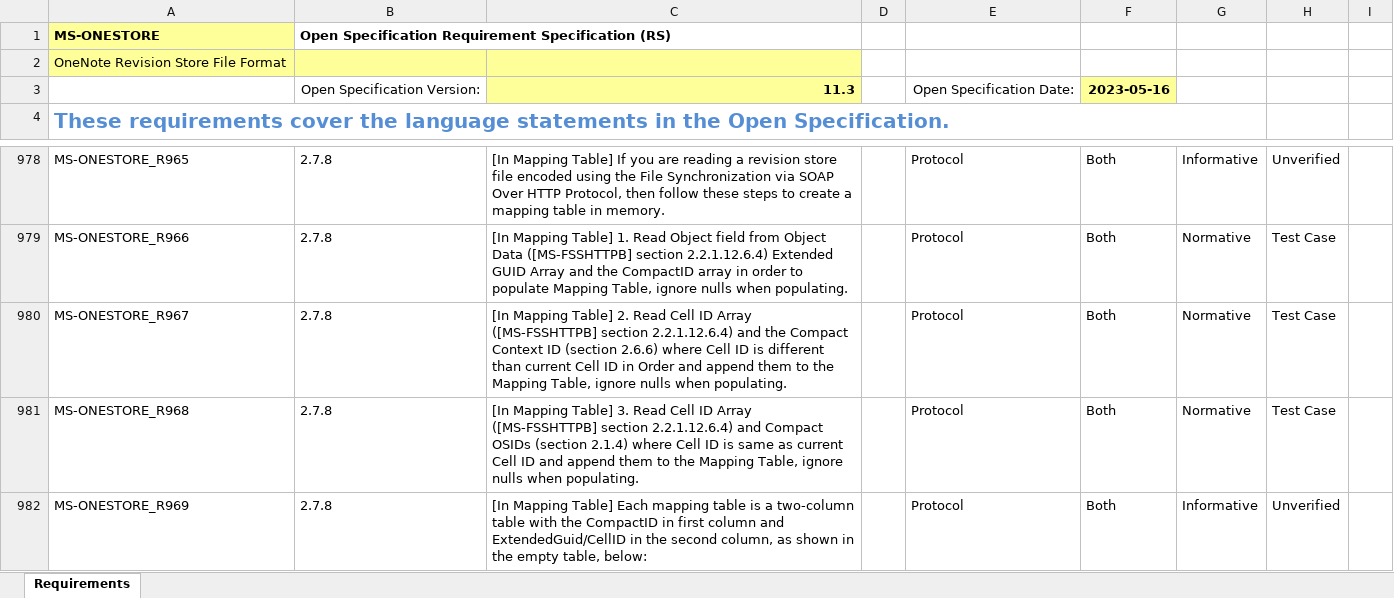
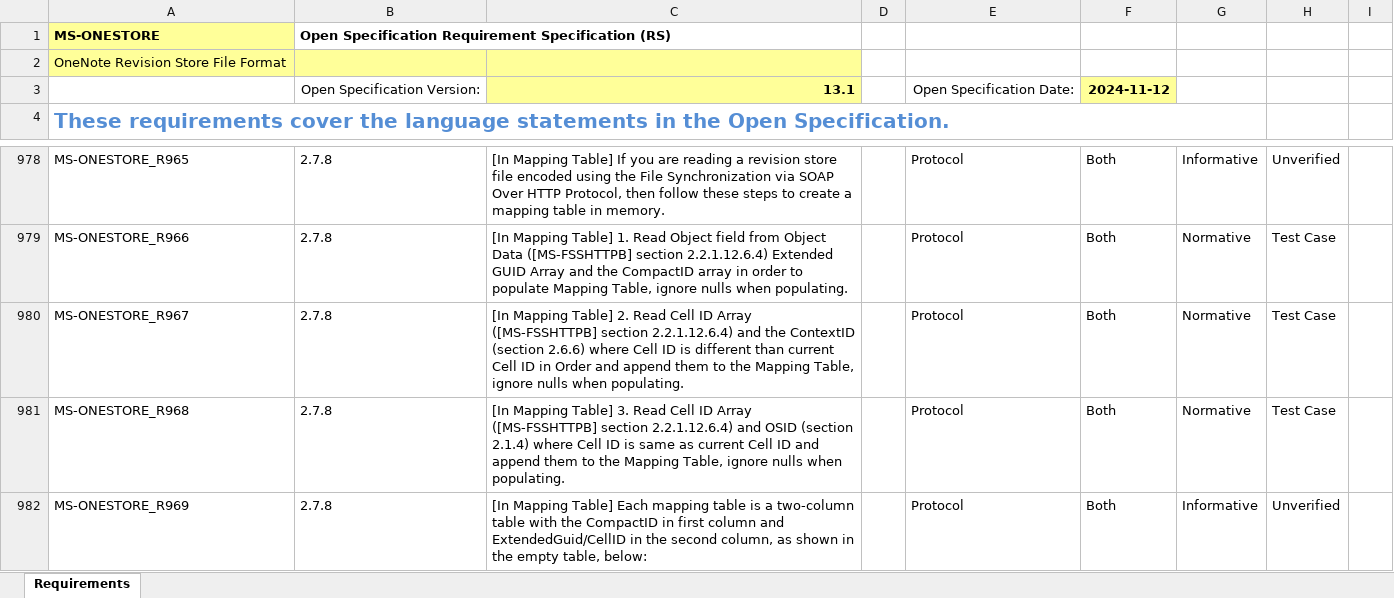
Before and after one commit to OfficeDev/Interop-TestSuites, an Excel workbook: FileSyncandWOPI/Docs/MS-ONESTORE/MS-ONESTORE_RequirementSpecification.xlsx, sheet Requirements, drawn as a sheet; only a part is shown, gaps mark what is left out; values as stored, in another font and other column widths than the file's, no borders; charts and pictures and conditional formats and table styles not drawn; the diff names each change by its address in the sheet, - before the commit and + after, or states it on an @@ line.

```diff
--- a/FileSyncandWOPI/Docs/MS-ONESTORE/MS-ONESTORE_RequirementSpecification.xlsx (sheet Requirements)
+++ b/FileSyncandWOPI/Docs/MS-ONESTORE/MS-ONESTORE_RequirementSpecification.xlsx (sheet Requirements)
-C3: 11.3
+C3: 13.1
-F3: 2023-05-16
+F3: 2024-11-12
-C980: …and the Compact Context ID (section 2.6.6)…
+C980: …and the ContextID (section 2.6.6)…
-C981: …2.2.1.12.6.4) and Compact OSIDs (section 2.1.4)…
+C981: …2.2.1.12.6.4) and OSID (section 2.1.4)…
```
Also changed, not shown: 2 other files.
